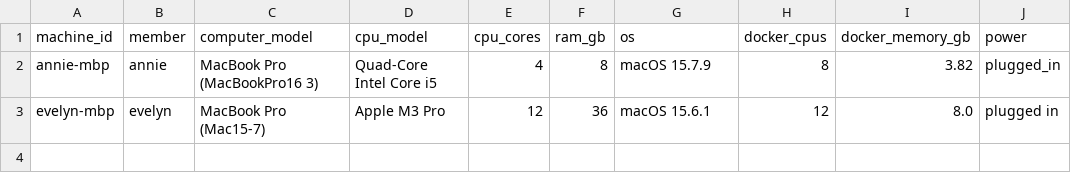
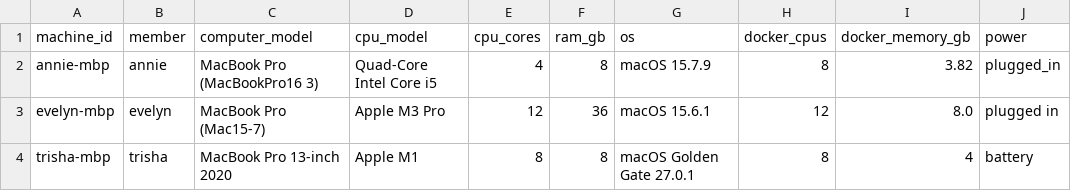
Before and after one commit to EvelynAltpeter/Fantastic-4-eign-Key, a CSV file: machines.csv, drawn as a sheet; the diff names each change by its address in the sheet, - before the commit and + after, or states it on an @@ line.

Commit message:
Add Trisha machine specifications

```diff
--- a/machines.csv
+++ b/machines.csv
+row 4: trisha-mbp | trisha | MacBook Pro 13-inch 2020 | Apple M1 | 8 | 8 | macOS Golden Gate 27.0.1 | 8 | 4 | battery
```
